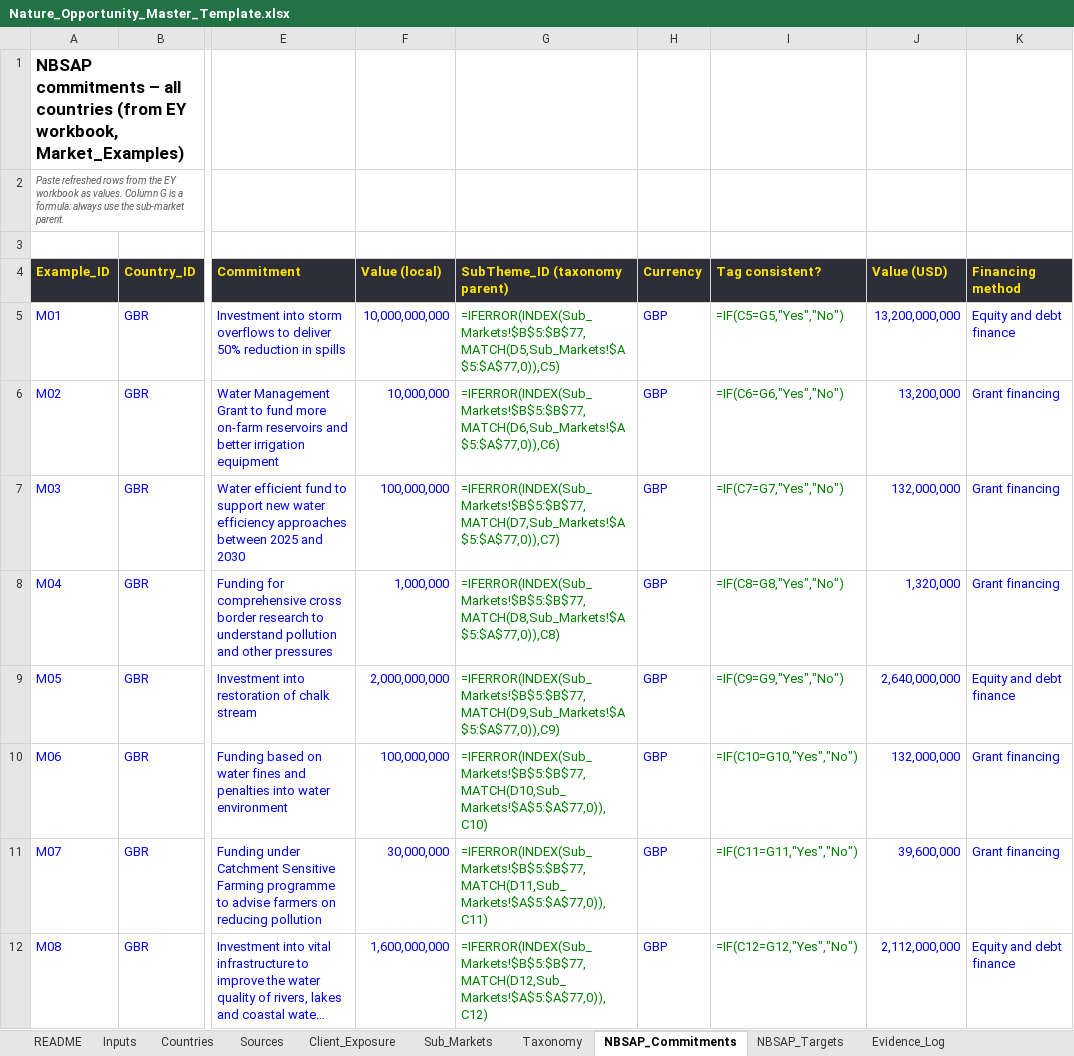
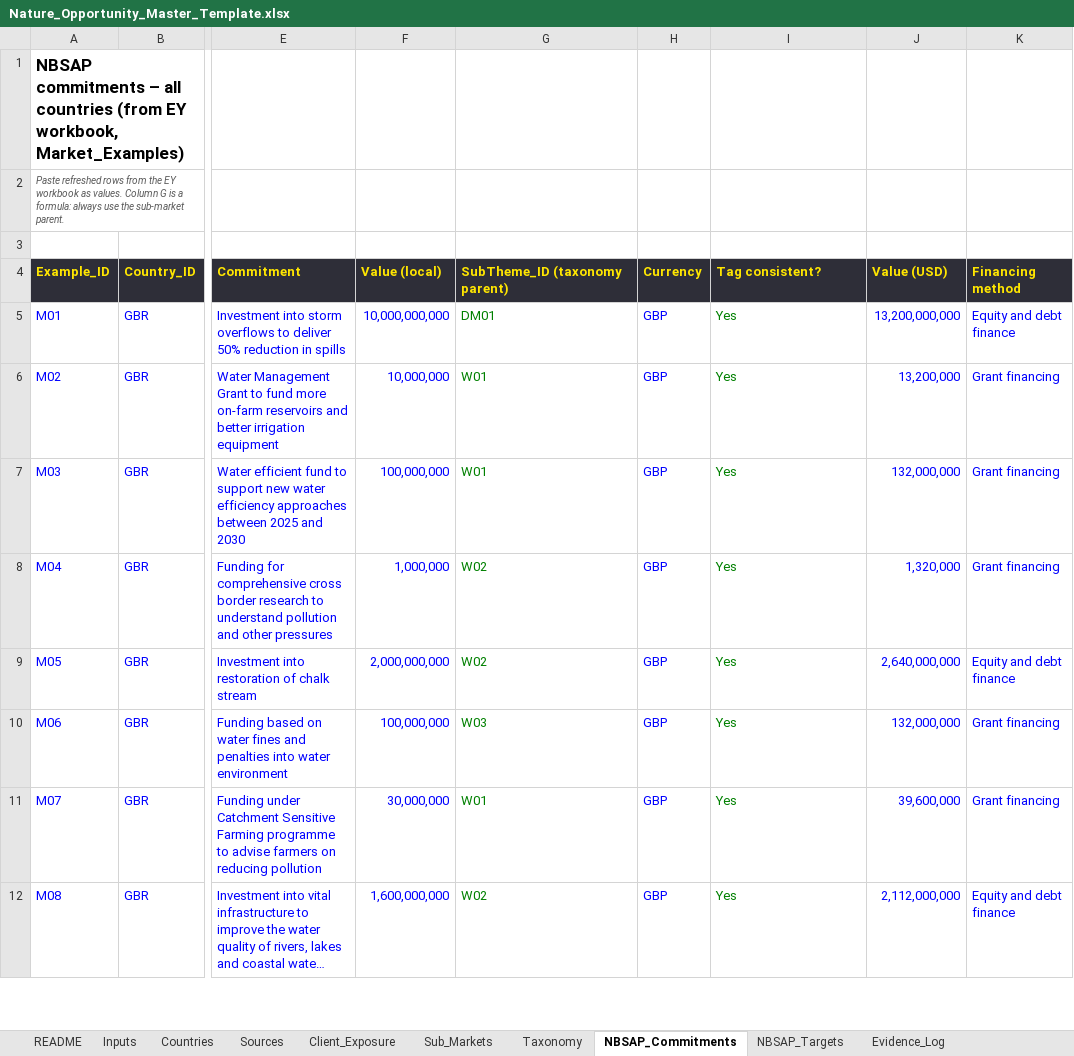
Before and after one commit to ManikantaDakoju/analytics, an Excel workbook: copilot-nature-agent/Nature_Opportunity_Master_Template.xlsx, sheet NBSAP_Commitments, drawn as a sheet; only a part is shown, gaps mark what is left out; long unchanged cells end in …; values as stored, in another font and other column widths than the file's, no borders; formulas without a stored value are shown as written; the diff covers the shown part only; the diff names each change by its address in the sheet, - before the commit and + after, or states it on an @@ line.

```diff
--- a/copilot-nature-agent/Nature_Opportunity_Master_Template.xlsx (sheet NBSAP_Commitments)
+++ b/copilot-nature-agent/Nature_Opportunity_Master_Template.xlsx (sheet NBSAP_Commitments)
-G5 (SubTheme_ID (taxonomy parent)): =IFERROR(INDEX(Sub_Markets!$B$5:$B$77,MATCH(D5,Sub_Markets!$A$5:$A$77,0)),C5)
+G5 (SubTheme_ID (taxonomy parent)): DM01
-I5 (Tag consistent?): =IF(C5=G5,"Yes","No")
+I5 (Tag consistent?): Yes
-G6 (SubTheme_ID (taxonomy parent)): =IFERROR(INDEX(Sub_Markets!$B$5:$B$77,MATCH(D6,Sub_Markets!$A$5:$A$77,0)),C6)
+G6 (SubTheme_ID (taxonomy parent)): W01
-I6 (Tag consistent?): =IF(C6=G6,"Yes","No")
+I6 (Tag consistent?): Yes
-G7 (SubTheme_ID (taxonomy parent)): =IFERROR(INDEX(Sub_Markets!$B$5:$B$77,MATCH(D7,Sub_Markets!$A$5:$A$77,0)),C7)
+G7 (SubTheme_ID (taxonomy parent)): W01
-I7 (Tag consistent?): =IF(C7=G7,"Yes","No")
+I7 (Tag consistent?): Yes
-G8 (SubTheme_ID (taxonomy parent)): =IFERROR(INDEX(Sub_Markets!$B$5:$B$77,MATCH(D8,Sub_Markets!$A$5:$A$77,0)),C8)
+G8 (SubTheme_ID (taxonomy parent)): W02
-I8 (Tag consistent?): =IF(C8=G8,"Yes","No")
+I8 (Tag consistent?): Yes
-G9 (SubTheme_ID (taxonomy parent)): =IFERROR(INDEX(Sub_Markets!$B$5:$B$77,MATCH(D9,Sub_Markets!$A$5:$A$77,0)),C9)
+G9 (SubTheme_ID (taxonomy parent)): W02
-I9 (Tag consistent?): =IF(C9=G9,"Yes","No")
+I9 (Tag consistent?): Yes
-G10 (SubTheme_ID (taxonomy parent)): =IFERROR(INDEX(Sub_Markets!$B$5:$B$77,MATCH(D10,Sub_Markets!$A$5:$A$77,0)),C10)
+G10 (SubTheme_ID (taxonomy parent)): W03
-I10 (Tag consistent?): =IF(C10=G10,"Yes","No")
+I10 (Tag consistent?): Yes
-G11 (SubTheme_ID (taxonomy parent)): =IFERROR(INDEX(Sub_Markets!$B$5:$B$77,MATCH(D11,Sub_Markets!$A$5:$A$77,0)),C11)
+G11 (SubTheme_ID (taxonomy parent)): W01
-I11 (Tag consistent?): =IF(C11=G11,"Yes","No")
+I11 (Tag consistent?): Yes
-G12 (SubTheme_ID (taxonomy parent)): =IFERROR(INDEX(Sub_Markets!$B$5:$B$77,MATCH(D12,Sub_Markets!$A$5:$A$77,0)),C12)
+G12 (SubTheme_ID (taxonomy parent)): W02
-I12 (Tag consistent?): =IF(C12=G12,"Yes","No")
+I12 (Tag consistent?): Yes
```
Also changed, not shown: 362 edited cells elsewhere in this sheet, sheet NBSAP_Mapping, sheet Scoring, sheet Deck_Tokens, sheet Taxonomy, sheet Deck_Chart, sheet QA_Log, 3 more sheets, hidden cells, 5 other files.
